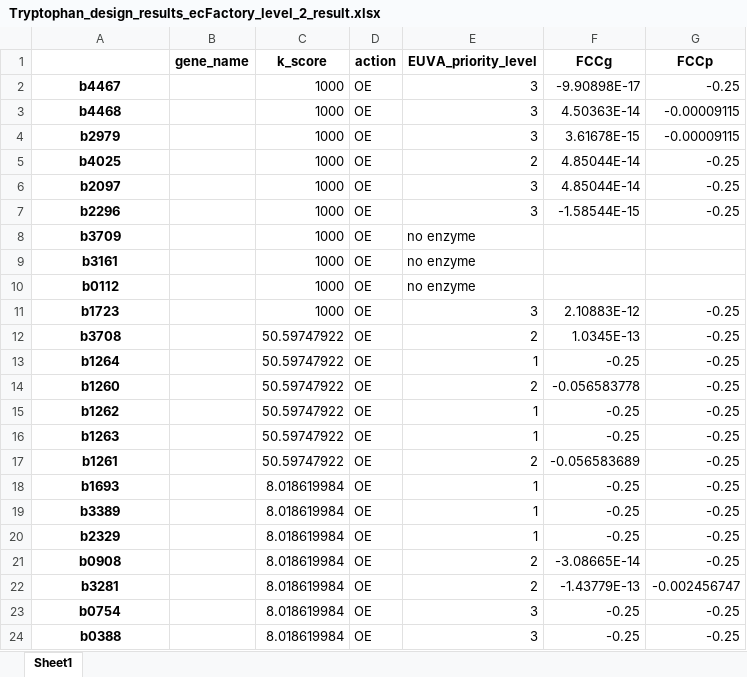
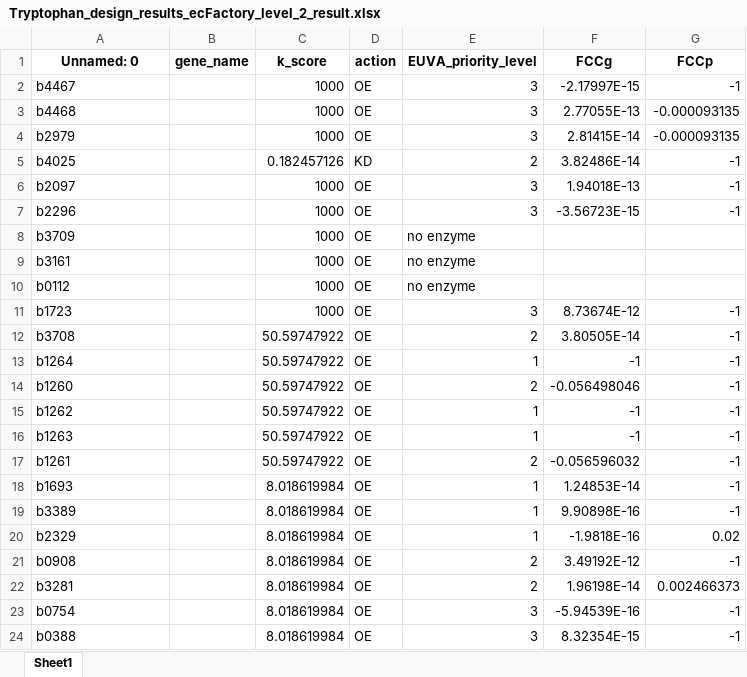
Before and after one commit to hongzhonglu/strainOptimizer, an Excel workbook: examples/results/Tryptophan_design_results_ecFactory_level_2_result.xlsx, sheet Sheet1, drawn as a sheet; only a part is shown; values as stored, in another font and other column widths than the file's, no borders; the diff covers the shown part only; the diff names each change by its address in the sheet, - before the commit and + after, or states it on an @@ line.

```diff
--- a/examples/results/Tryptophan_design_results_ecFactory_level_2_result.xlsx (sheet Sheet1)
+++ b/examples/results/Tryptophan_design_results_ecFactory_level_2_result.xlsx (sheet Sheet1)
-A1: (empty)
+A1: Unnamed: 0
@@ A2:A24 bold: on → off, alignment: center → left @@
-F2 (FCCg): -9.90898E-17
+F2 (FCCg): -2.17997E-15
-G2 (FCCp): -0.25
+G2 (FCCp): -1
-F3 (FCCg): 4.50363E-14
+F3 (FCCg): 2.77055E-13
-G3:G4 (FCCp): -0.00009115
+G3:G4 (FCCp): -0.000093135
-F4 (FCCg): 3.61678E-15
+F4 (FCCg): 2.81415E-14
-C5 (k_score): 1000
+C5 (k_score): 0.182457126
-D5 (action): OE
+D5 (action): KD
-F5 (FCCg): 4.85044E-14
+F5 (FCCg): 3.82486E-14
-G5:G7 (FCCp): -0.25
+G5:G7 (FCCp): -1
-F6 (FCCg): 4.85044E-14
+F6 (FCCg): 1.94018E-13
-F7 (FCCg): -1.58544E-15
+F7 (FCCg): -3.56723E-15
-F11 (FCCg): 2.10883E-12
+F11 (FCCg): 8.73674E-12
-G11:G19 (FCCp): -0.25
+G11:G19 (FCCp): -1
-F12 (FCCg): 1.0345E-13
+F12 (FCCg): 3.80505E-14
-F13 (FCCg): -0.25
+F13 (FCCg): -1
-F14 (FCCg): -0.056583778
+F14 (FCCg): -0.056498046
-F15:F16 (FCCg): -0.25
+F15:F16 (FCCg): -1
-F17 (FCCg): -0.056583689
+F17 (FCCg): -0.056596032
-F18 (FCCg): -0.25
+F18 (FCCg): 1.24853E-14
-F19 (FCCg): -0.25
+F19 (FCCg): 9.90898E-16
-F20 (FCCg): -0.25
+F20 (FCCg): -1.9818E-16
-G20 (FCCp): -0.25
+G20 (FCCp): 0.02
-F21 (FCCg): -3.08665E-14
+F21 (FCCg): 3.49192E-12
-G21 (FCCp): -0.25
+G21 (FCCp): -1
-F22 (FCCg): -1.43779E-13
+F22 (FCCg): 1.96198E-14
-G22 (FCCp): -0.002456747
+G22 (FCCp): 0.002466373
-F23 (FCCg): -0.25
+F23 (FCCg): -5.94539E-16
-G23:G24 (FCCp): -0.25
+G23:G24 (FCCp): -1
-F24 (FCCg): -0.25
+F24 (FCCg): 8.32354E-15
```
Also changed, not shown: 54 edited cells and cell formats elsewhere in this sheet, examples/results/Tryptophan_design_results_ecFactory_combined_result.xlsx, examples/results/Tryptophan_design_results_ecFactory_fcc_result.xlsx, 6 other files.
